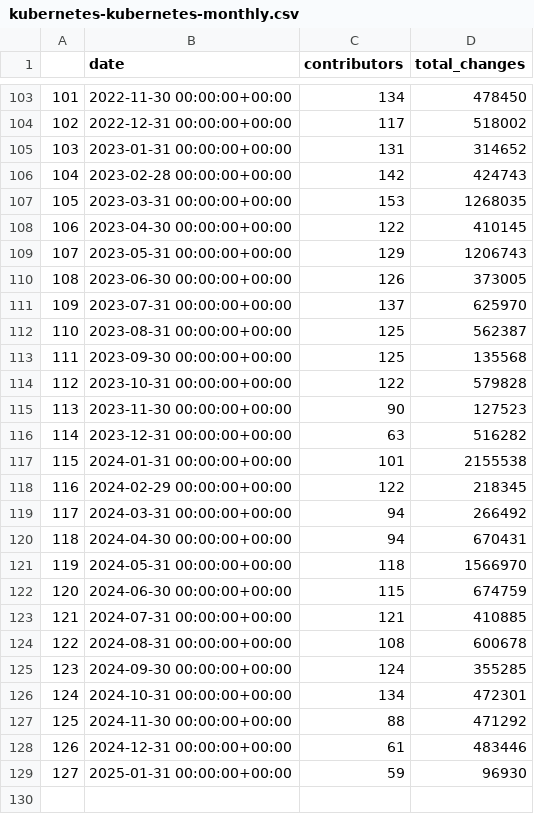
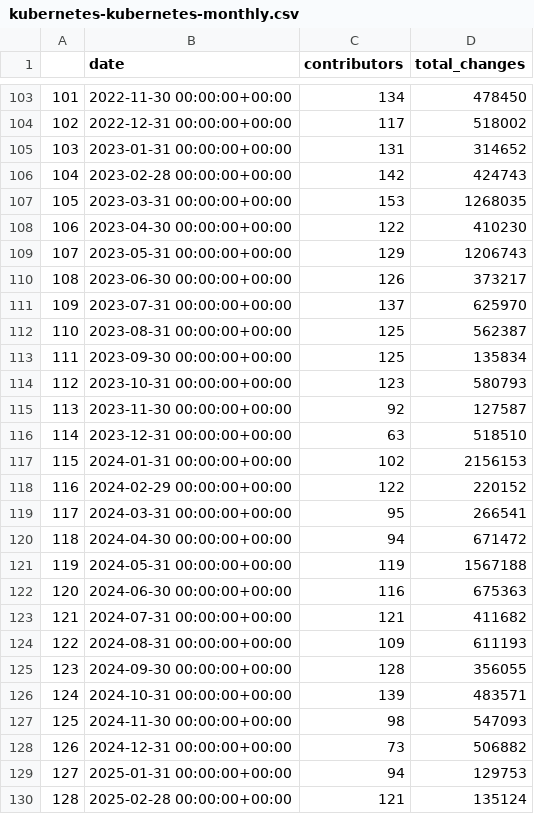
Before and after one commit to srdas/oss-lifecycle, a CSV file: notebooks/data/kubernetes-kubernetes-monthly.csv, drawn as a sheet; only a part is shown, gaps mark what is left out; the diff covers the shown part only.

```diff
--- a/notebooks/data/kubernetes-kubernetes-monthly.csv
+++ b/notebooks/data/kubernetes-kubernetes-monthly.csv
@@ -107,23 +107,24 @@
 105,2023-03-31 00:00:00+00:00,153,1268035
-106,2023-04-30 00:00:00+00:00,122,410145
+106,2023-04-30 00:00:00+00:00,122,410230
 107,2023-05-31 00:00:00+00:00,129,1206743
-108,2023-06-30 00:00:00+00:00,126,373005
+108,2023-06-30 00:00:00+00:00,126,373217
 109,2023-07-31 00:00:00+00:00,137,625970
 110,2023-08-31 00:00:00+00:00,125,562387
-111,2023-09-30 00:00:00+00:00,125,135568
-112,2023-10-31 00:00:00+00:00,122,579828
-113,2023-11-30 00:00:00+00:00,90,127523
-114,2023-12-31 00:00:00+00:00,63,516282
-115,2024-01-31 00:00:00+00:00,101,2155538
-116,2024-02-29 00:00:00+00:00,122,218345
-117,2024-03-31 00:00:00+00:00,94,266492
-118,2024-04-30 00:00:00+00:00,94,670431
-119,2024-05-31 00:00:00+00:00,118,1566970
-120,2024-06-30 00:00:00+00:00,115,674759
-121,2024-07-31 00:00:00+00:00,121,410885
-122,2024-08-31 00:00:00+00:00,108,600678
-123,2024-09-30 00:00:00+00:00,124,355285
-124,2024-10-31 00:00:00+00:00,134,472301
-125,2024-11-30 00:00:00+00:00,88,471292
-126,2024-12-31 00:00:00+00:00,61,483446
-127,2025-01-31 00:00:00+00:00,59,96930
+111,2023-09-30 00:00:00+00:00,125,135834
+112,2023-10-31 00:00:00+00:00,123,580793
+113,2023-11-30 00:00:00+00:00,92,127587
+114,2023-12-31 00:00:00+00:00,63,518510
+115,2024-01-31 00:00:00+00:00,102,2156153
+116,2024-02-29 00:00:00+00:00,122,220152
+117,2024-03-31 00:00:00+00:00,95,266541
+118,2024-04-30 00:00:00+00:00,94,671472
+119,2024-05-31 00:00:00+00:00,119,1567188
+120,2024-06-30 00:00:00+00:00,116,675363
+121,2024-07-31 00:00:00+00:00,121,411682
+122,2024-08-31 00:00:00+00:00,109,611193
+123,2024-09-30 00:00:00+00:00,128,356055
+124,2024-10-31 00:00:00+00:00,139,483571
+125,2024-11-30 00:00:00+00:00,98,547093
+126,2024-12-31 00:00:00+00:00,73,506882
+127,2025-01-31 00:00:00+00:00,94,129753
+128,2025-02-28 00:00:00+00:00,121,135124
```
Also changed, not shown: 11 added rows and 3 edited cells elsewhere in this file, notebooks/data/huggingface-transformers-monthly.csv, notebooks/data/kubeflow-kubeflow-monthly.csv, 15 other files.
